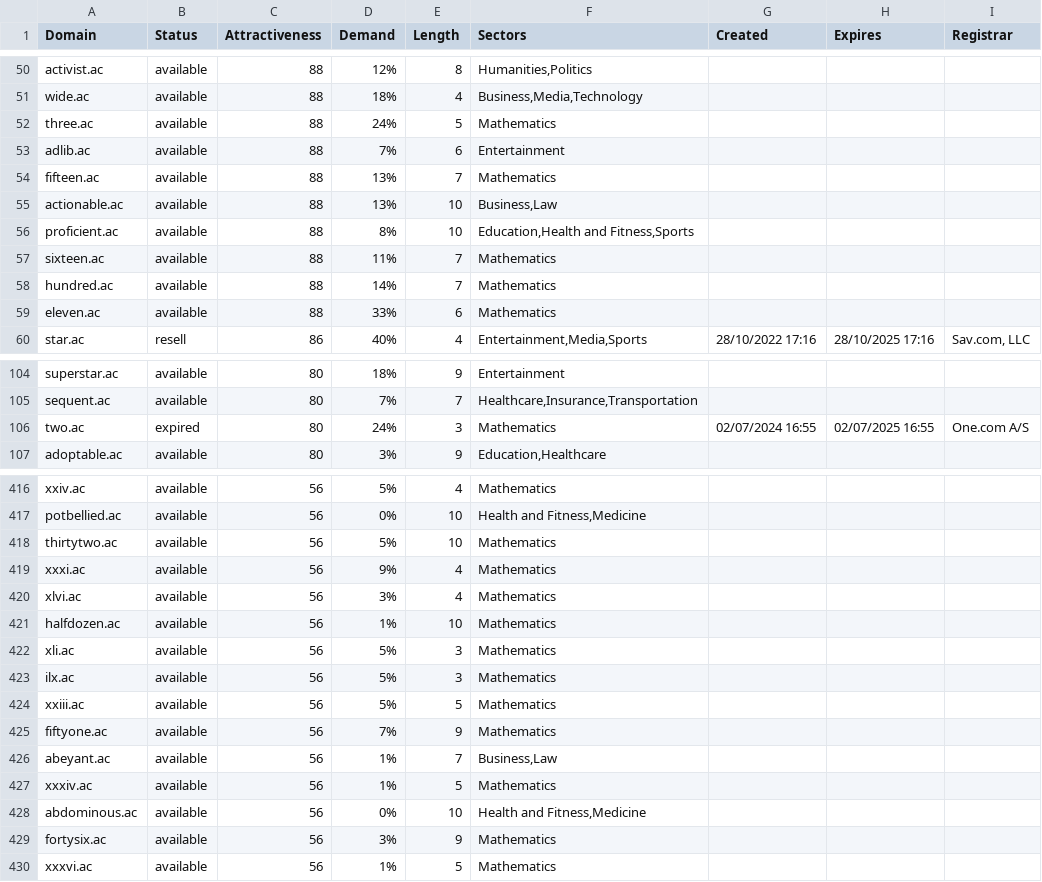
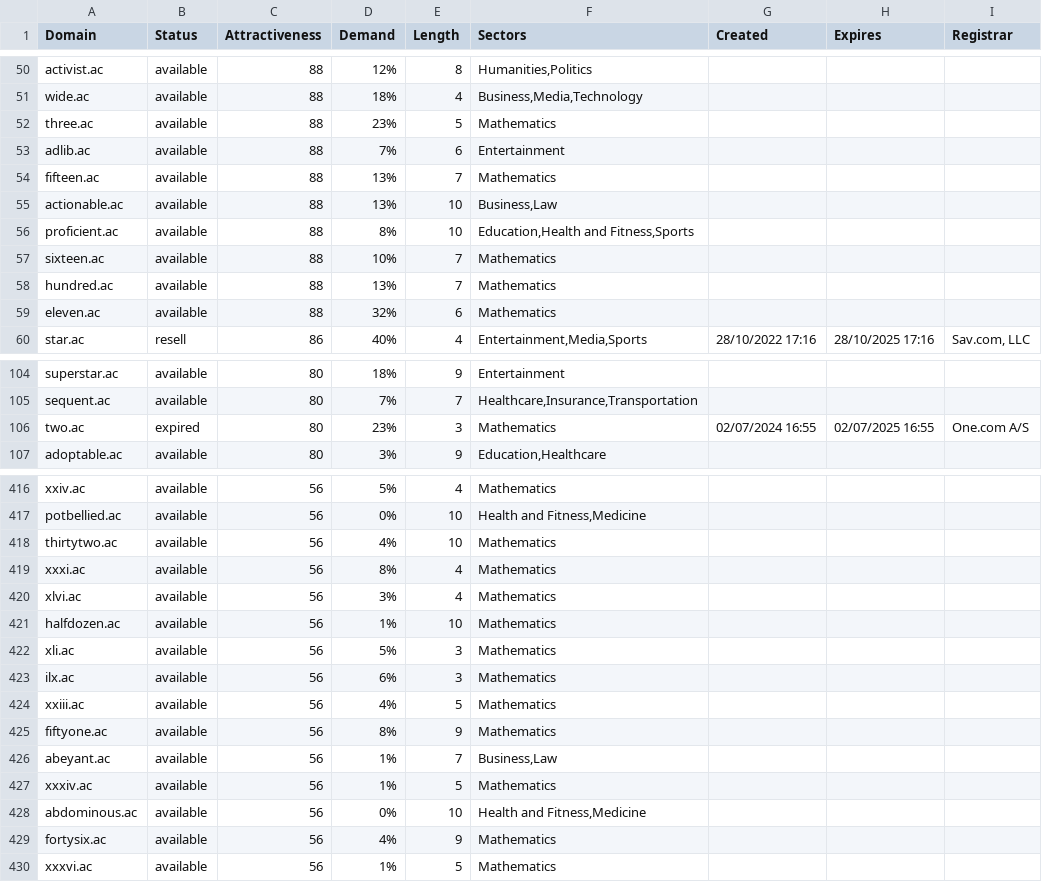
Before and after one commit to UniqueDomains/ac-oneword-domains, a CSV file: ac.csv, drawn as a sheet; only a part is shown, gaps mark what is left out; the diff covers the shown part only.

Commit message:
Domains update

```diff
--- a/ac.csv
+++ b/ac.csv
@@ -51,3 +51,3 @@ activist.ac,available,88,12%,8,"Humanities,Politics",,,
 wide.ac,available,88,18%,4,"Business,Media,Technology",,,
-three.ac,available,88,24%,5,Mathematics,,,
+three.ac,available,88,23%,5,Mathematics,,,
 adlib.ac,available,88,7%,6,Entertainment,,,
@@ -56,5 +56,5 @@ actionable.ac,available,88,13%,10,"Business,Law",,,
 proficient.ac,available,88,8%,10,"Education,Health and Fitness,Sports",,,
-sixteen.ac,available,88,11%,7,Mathematics,,,
-hundred.ac,available,88,14%,7,Mathematics,,,
-eleven.ac,available,88,33%,6,Mathematics,,,
+sixteen.ac,available,88,10%,7,Mathematics,,,
+hundred.ac,available,88,13%,7,Mathematics,,,
+eleven.ac,available,88,32%,6,Mathematics,,,
 star.ac,resell,86,40%,4,"Entertainment,Media,Sports",28/10/2022 17:16,28/10/2025 17:16,"Sav.com, LLC"
@@ -105,3 +105,3 @@ superstar.ac,available,80,18%,9,Entertainment,,,
 sequent.ac,available,80,7%,7,"Healthcare,Insurance,Transportation",,,
-two.ac,expired,80,24%,3,Mathematics,02/07/2024 16:55,02/07/2025 16:55,One.com A/S
+two.ac,expired,80,23%,3,Mathematics,02/07/2024 16:55,02/07/2025 16:55,One.com A/S
 adoptable.ac,available,80,3%,9,"Education,Healthcare",,,
@@ -417,4 +417,4 @@ xxiv.ac,available,56,5%,4,Mathematics,,,
 potbellied.ac,available,56,0%,10,"Health and Fitness,Medicine",,,
-thirtytwo.ac,available,56,5%,10,Mathematics,,,
-xxxi.ac,available,56,9%,4,Mathematics,,,
+thirtytwo.ac,available,56,4%,10,Mathematics,,,
+xxxi.ac,available,56,8%,4,Mathematics,,,
 xlvi.ac,available,56,3%,4,Mathematics,,,
@@ -422,5 +422,5 @@ halfdozen.ac,available,56,1%,10,Mathematics,,,
 xli.ac,available,56,5%,3,Mathematics,,,
-ilx.ac,available,56,5%,3,Mathematics,,,
-xxiii.ac,available,56,5%,5,Mathematics,,,
-fiftyone.ac,available,56,7%,9,Mathematics,,,
+ilx.ac,available,56,6%,3,Mathematics,,,
+xxiii.ac,available,56,4%,5,Mathematics,,,
+fiftyone.ac,available,56,8%,9,Mathematics,,,
 abeyant.ac,available,56,1%,7,"Business,Law",,,
@@ -428,3 +428,3 @@ xxxiv.ac,available,56,1%,5,Mathematics,,,
 abdominous.ac,available,56,0%,10,"Health and Fitness,Medicine",,,
-fortysix.ac,available,56,3%,9,Mathematics,,,
+fortysix.ac,available,56,4%,9,Mathematics,,,
 xxxvi.ac,available,56,1%,5,Mathematics,,,
```
Also changed, not shown: 44 edited cells elsewhere in this file, 2 other files.
